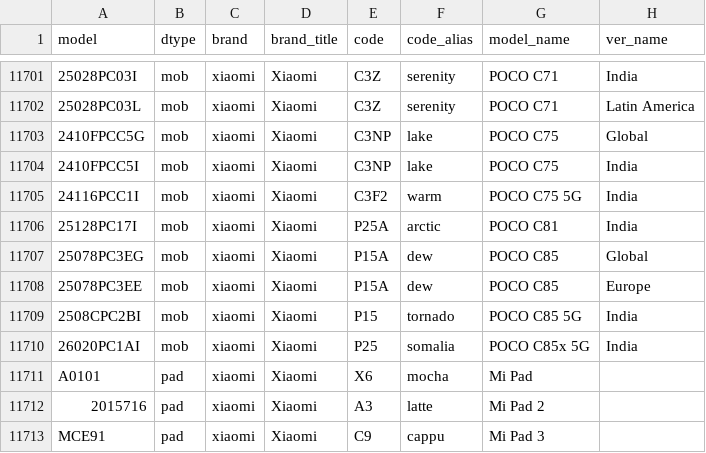
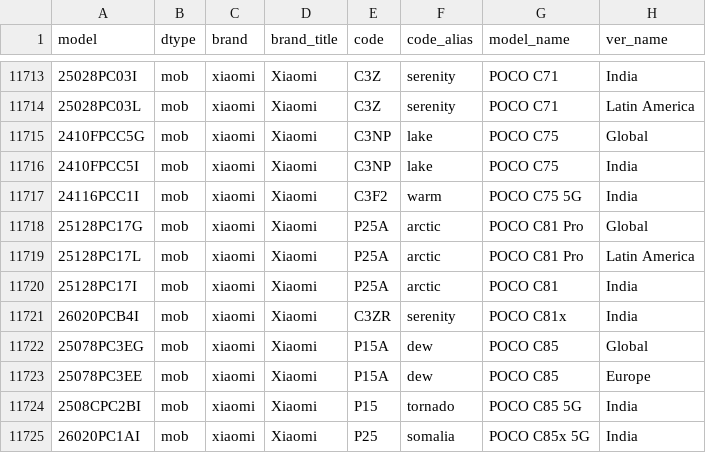
Before and after one commit to YuleBest/MobileModels-csv, a CSV file: models.csv, drawn as a sheet; only a part is shown, gaps mark what is left out; the shorter side is filled out with more unchanged rows; the diff covers the shown part only; the diff names each change by its address in the sheet, - before the commit and + after, or states it on an @@ line.

```diff
--- a/models.csv
+++ b/models.csv
+row 11718: 25128PC17G | mob | xiaomi | Xiaomi | P25A | arctic | POCO C81 Pro | Global
+row 11719: 25128PC17L | mob | xiaomi | Xiaomi | P25A | arctic | POCO C81 Pro | Latin America
+row 11721: 26020PCB4I | mob | xiaomi | Xiaomi | C3ZR | serenity | POCO C81x | India
```
Also changed, not shown: 12 added rows elsewhere in this file, 1 other file.
